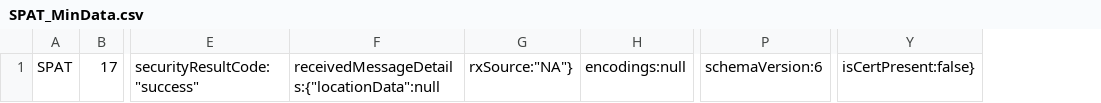
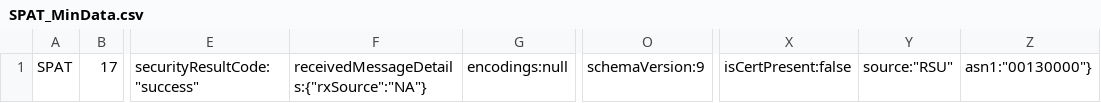
Before and after one commit to usdot-jpo-ode/jpo-conflictmonitor, a CSV file: jpo-conflictmonitor/scripts/IntegrationTestScripts/SPAT_MinData.csv, drawn as a sheet; only a part is shown, gaps mark what is left out; removed rows and columns are numbered as before the commit, all else as after; the diff names each change by its address in the sheet, - before the commit and + after, or states it on an @@ line.

```diff
--- a/jpo-conflictmonitor/scripts/IntegrationTestScripts/SPAT_MinData.csv
+++ b/jpo-conflictmonitor/scripts/IntegrationTestScripts/SPAT_MinData.csv
-column F, row 1: receivedMessageDetails:{"locationData":null
-column G, row 1: rxSource:"NA"}
+column F, row 1: receivedMessageDetails:{"rxSource":"NA"}
-column P, row 1: schemaVersion:6
+column O, row 1: schemaVersion:9
-column Y, row 1: isCertPresent:false}
+column X, row 1: isCertPresent:false
+column Y, row 1: source:"RSU"
+column Z, row 1: asn1:"00130000"}
```
Also changed, not shown: jpo-conflictmonitor/scripts/IntegrationTestScripts/SPAT_MinData-valid.csv, jpo-conflictmonitor/scripts/IntegrationTestScripts/SPAT_TimeChangeDetails.csv, 3 other files.
